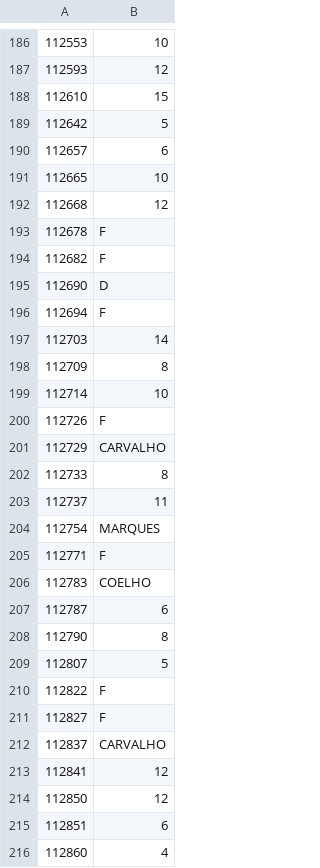
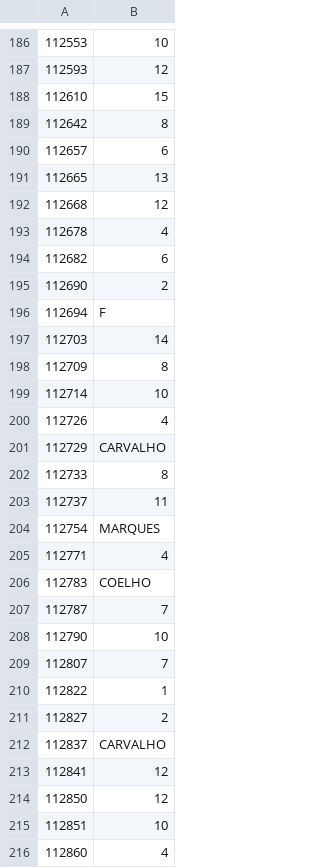
Before and after one commit to Blosuhm/grades, a TSV file: grades-data/data/clean/ci.tsv, drawn as a sheet; only a part is shown, gaps mark what is left out; the diff covers the shown part only.

```diff
--- a/grades-data/data/clean/ci.tsv
+++ b/grades-data/data/clean/ci.tsv
@@ -188,9 +188,9 @@
 112610	15
-112642	5
+112642	8
 112657	6
-112665	10
+112665	13
 112668	12
-112678	F
-112682	F
-112690	D
+112678	4
+112682	6
+112690	2
 112694	F
@@ -199,3 +199,3 @@
 112714	10
-112726	F
+112726	4
 112729	CARVALHO
@@ -204,9 +204,9 @@
 112754	MARQUES
-112771	F
+112771	4
 112783	COELHO
-112787	6
-112790	8
-112807	5
-112822	F
-112827	F
+112787	7
+112790	10
+112807	7
+112822	1
+112827	2
 112837	CARVALHO
@@ -214,3 +214,3 @@
 112850	12
-112851	6
+112851	10
 112860	4
```
Also changed, not shown: 2 added rows and 142 edited cells elsewhere in this file, grades-data/data/clean/alga.tsv, grades-data/data/clean/fp.tsv, 4 other files.
